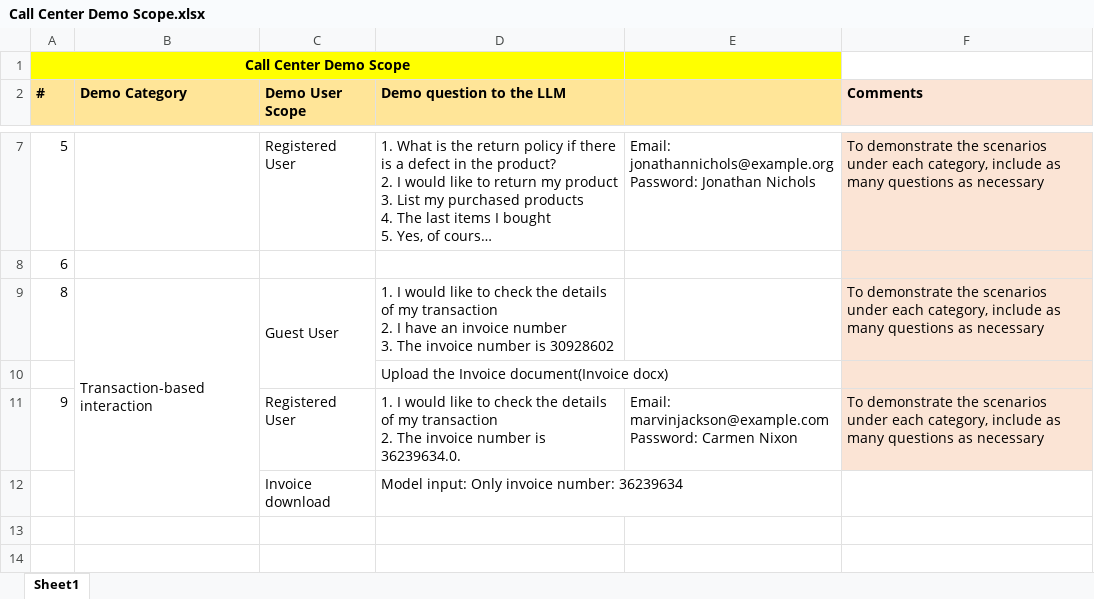
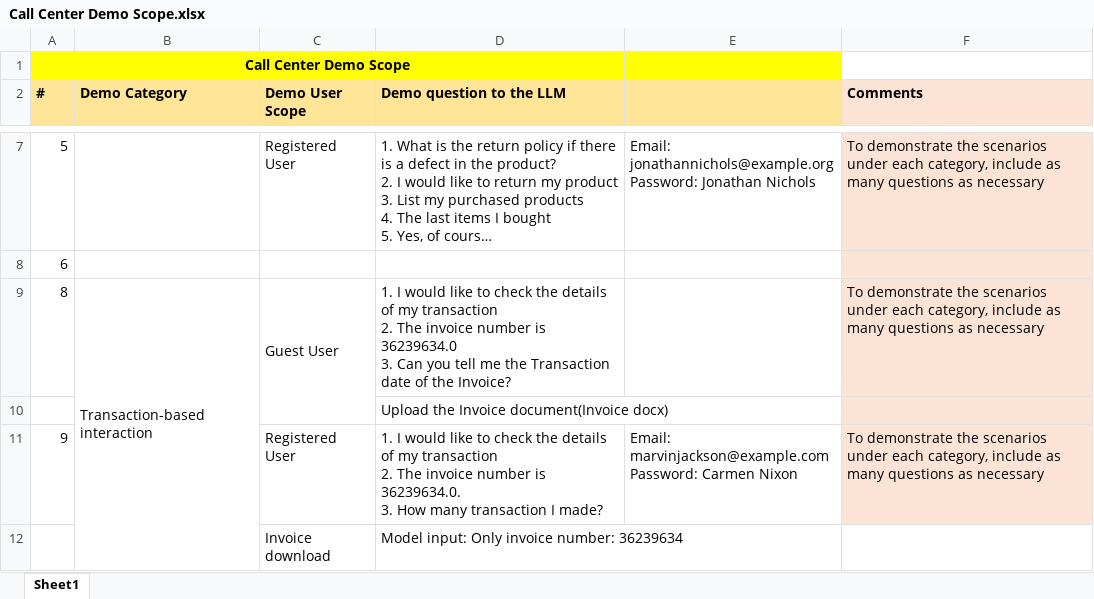
Before and after one commit to LLM-AI-INDIA/Call_Bot_CallCenter, an Excel workbook: data/Call Center Demo Scope.xlsx, sheet Sheet1, drawn as a sheet; only a part is shown, gaps mark what is left out; long unchanged cells end in …; values as stored, in another font and other column widths than the file's, no borders; ↵ is a line break in a cell; the diff names each change by its address in the sheet, - before the commit and + after, or states it on an @@ line.

```diff
--- a/data/Call Center Demo Scope.xlsx (sheet Sheet1)
+++ b/data/Call Center Demo Scope.xlsx (sheet Sheet1)
-D9 (Demo question to the LLM): …transaction ↵ 2. I have an invoice number ↵ 3. The invoice number is 30928602
+D9 (Demo question to the LLM): …transaction ↵ 2. The invoice number is 36239634.0 ↵ 3. Can you tell me the Transaction date of the Invoice?
-D11 (Demo question to the LLM): …is 36239634.0.
+D11 (Demo question to the LLM): …is 36239634.0. ↵ 3. How many transaction I made?
```
Also changed, not shown: 7 other files.
